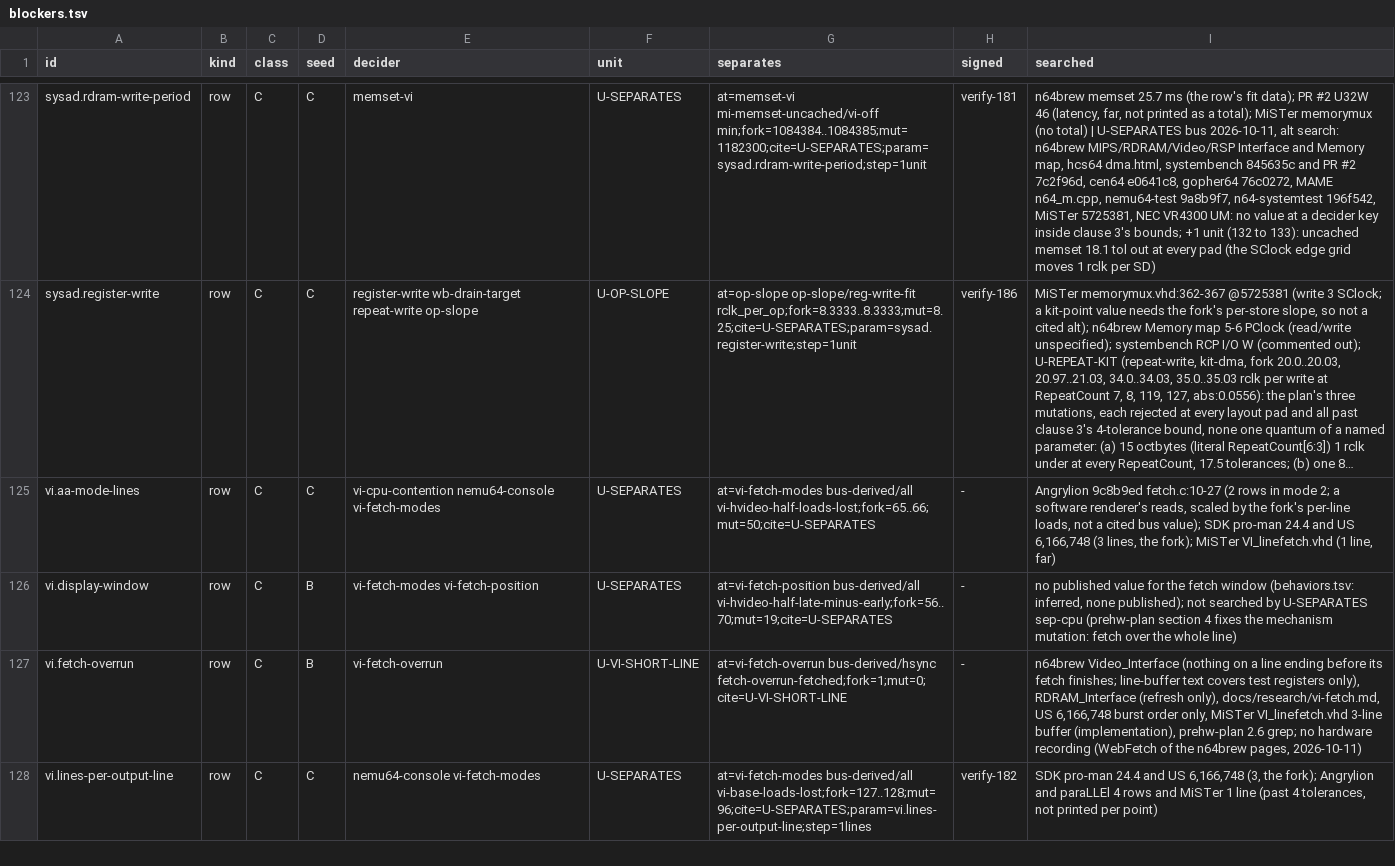
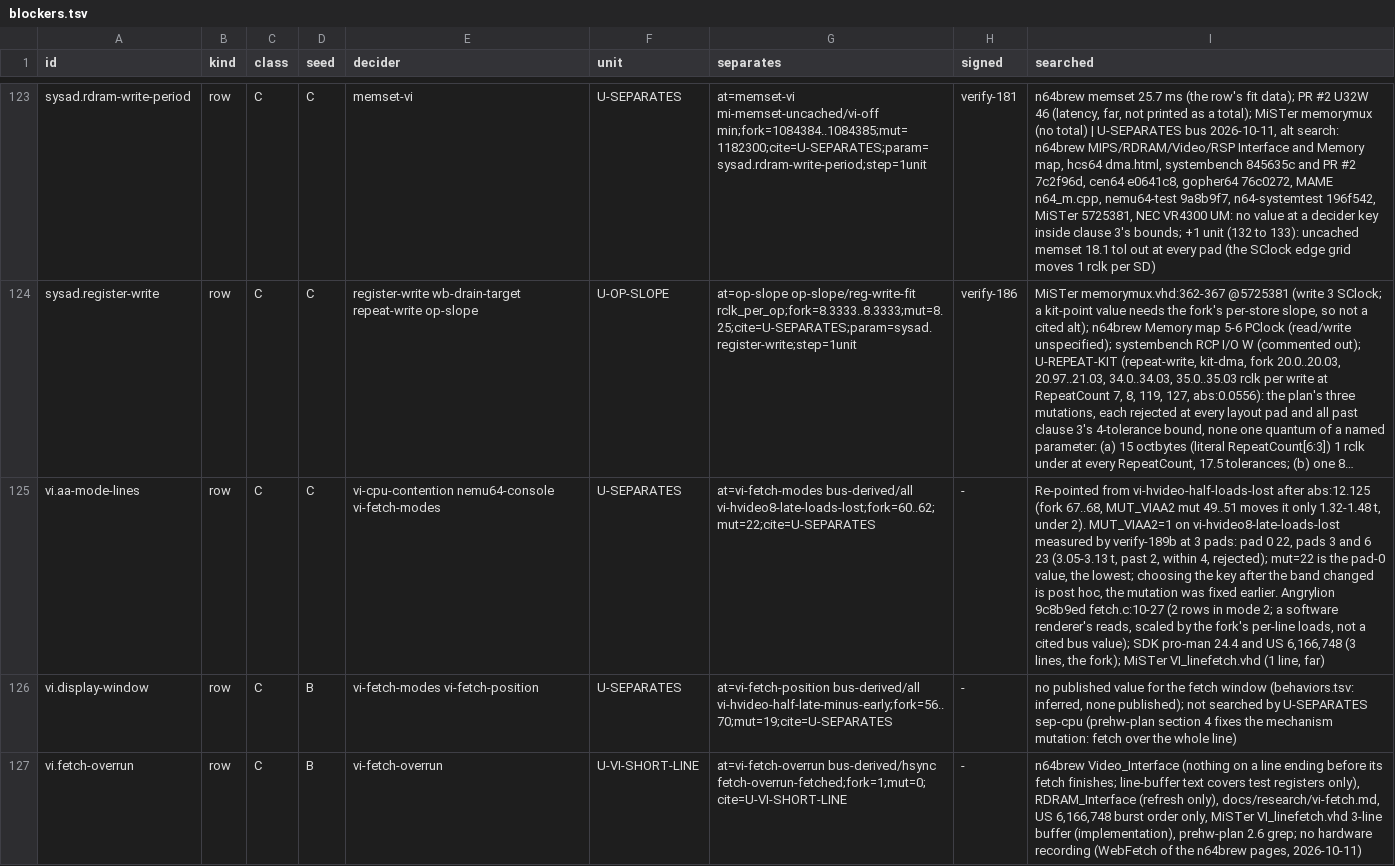
Before and after one commit to wScottSh/ares, a TSV file: tools/n64-timing/calibration/blockers.tsv, drawn as a sheet; only a part is shown, gaps mark what is left out; the shorter side is filled out with more unchanged rows; long unchanged cells end in …; the diff names each change by its address in the sheet, - before the commit and + after, or states it on an @@ line.

```diff
--- a/tools/n64-timing/calibration/blockers.tsv
+++ b/tools/n64-timing/calibration/blockers.tsv
-G125 (separates): at=vi-fetch-modes bus-derived/all vi-hvideo-half-loads-lost;fork=65..66;mut=50;cite=U-SEPARATES
+G125 (separates): at=vi-fetch-modes bus-derived/all vi-hvideo8-late-loads-lost;fork=60..62;mut=22;cite=U-SEPARATES
-I125 (searched): Angrylion 9c8b9ed…
+I125 (searched): Re-pointed from vi-hvideo-half-loads-lost after abs:12.125 (fork 67..68, MUT_VIAA2 mut 49..51 moves it only 1.32-1.48 t, under 2). MUT_VIAA2=1 on vi-hvideo8-late-loads-lost measured by verify-189b at 3 pads: pad 0 22, pads 3 and 6 23 (3.05-3.13 t, past 2, within 4, rejected); mut=22 is the pad-0 value, the lowest; choosing the key after the band changed is post hoc, the mutation was fixed earlier. Angrylion 9c8b9ed…
```
Also changed, not shown: 1 other file.
